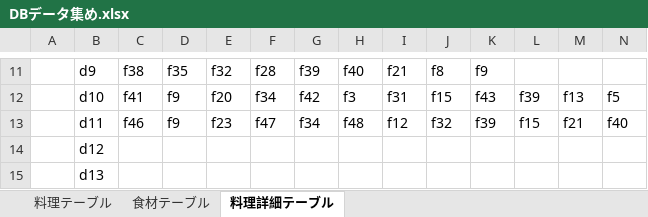
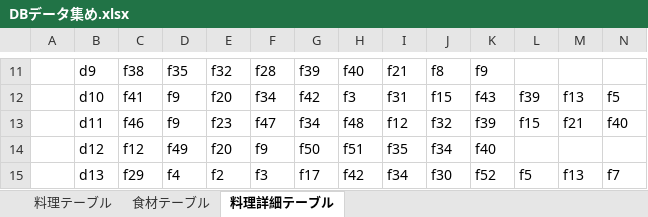
Before and after one commit to DOJO-2021/D-5, an Excel workbook: documents/DBデータ集め.xlsx, sheet 料理詳細テーブル, drawn as a sheet; only a part is shown, gaps mark what is left out; values as stored, in another font and other column widths than the file's, no borders; the diff covers the shown part only; the diff names each change by its address in the sheet, - before the commit and + after, or states it on an @@ line.

```diff
--- a/documents/DBデータ集め.xlsx (sheet 料理詳細テーブル)
+++ b/documents/DBデータ集め.xlsx (sheet 料理詳細テーブル)
-C14: (empty)
+C14: f12
-D14: (empty)
+D14: f49
-E14: (empty)
+E14: f20
-F14: (empty)
+F14: f9
-G14: (empty)
+G14: f50
-H14: (empty)
+H14: f51
-I14: (empty)
+I14: f35
-J14: (empty)
+J14: f34
-K14: (empty)
+K14: f40
-C15: (empty)
+C15: f29
-D15: (empty)
+D15: f4
-E15: (empty)
+E15: f2
-F15: (empty)
+F15: f3
-G15: (empty)
+G15: f17
-H15: (empty)
+H15: f42
-I15: (empty)
+I15: f34
-J15: (empty)
+J15: f30
-K15: (empty)
+K15: f52
-L15: (empty)
+L15: f5
-M15: (empty)
+M15: f13
-N15: (empty)
+N15: f7
```
Also changed, not shown: 111 edited cells elsewhere in this sheet, sheet 食材テーブル, sheet 料理テーブル.
